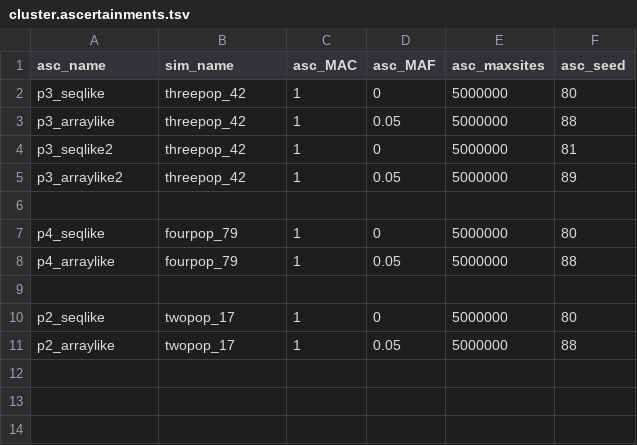
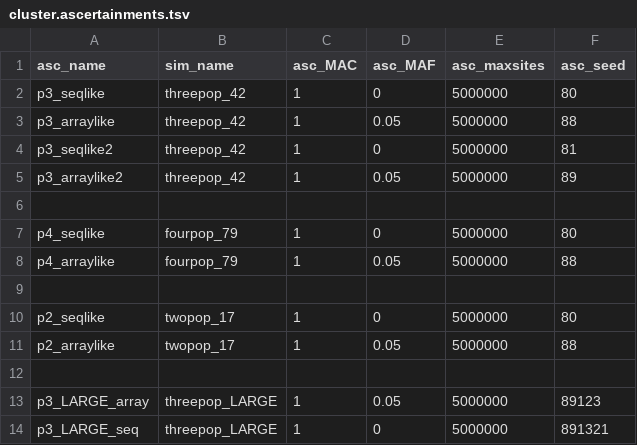
Before and after one commit to rwaples/lai-sim, a TSV file: config/cluster.ascertainments.tsv, drawn as a sheet.

```diff
--- a/config/cluster.ascertainments.tsv
+++ b/config/cluster.ascertainments.tsv
@@ -11 +11,4 @@ p2_seqlike	twopop_17	1	0	5000000	80
 p2_arraylike	twopop_17	1	0.05	5000000	88
+
+p3_LARGE_array	threepop_LARGE	1	0.05	5000000	89123
+p3_LARGE_seq	threepop_LARGE	1	0	5000000	891321
```
Also changed, not shown: config/cluster.analyses.tsv, config/cluster.simulations.tsv, 1 other file.
